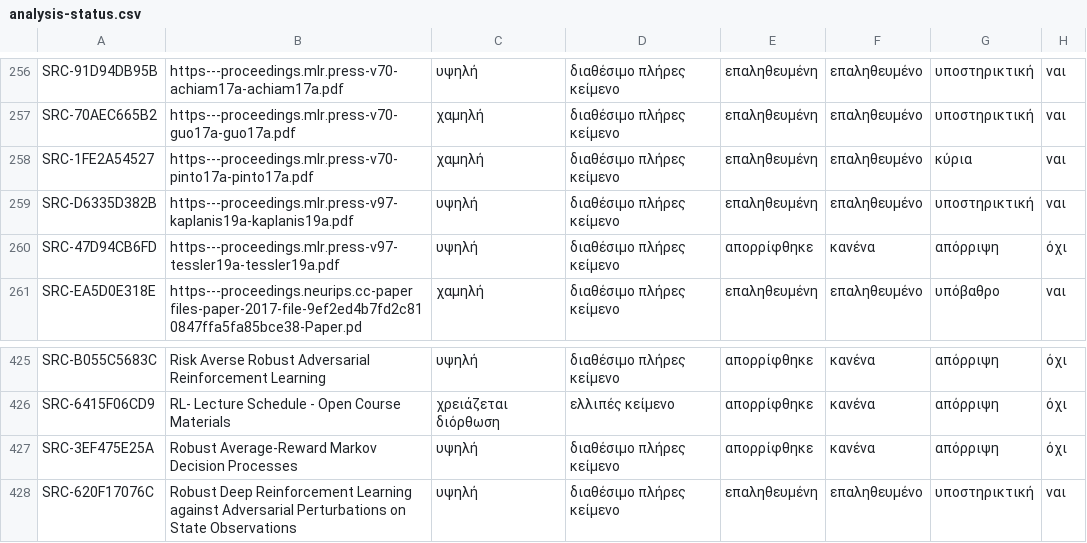
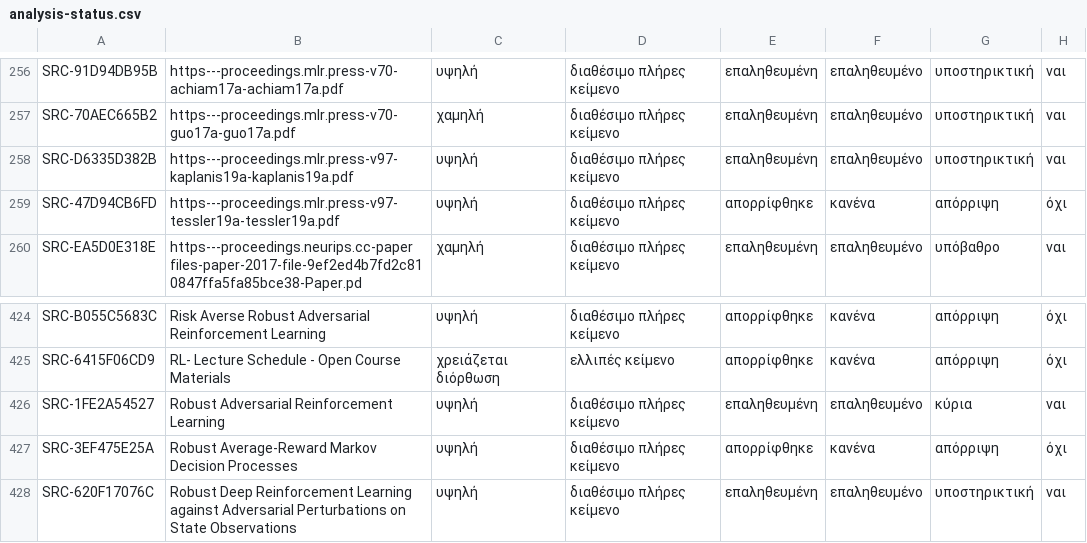
Before and after one commit to MariosGiannakaras/ThesisBibliography, a CSV file: catalog/analysis-status.csv, drawn as a sheet; only a part is shown, gaps mark what is left out; removed rows and columns are numbered as before the commit, all else as after; the diff names each change by its address in the sheet, - before the commit and + after, or states it on an @@ line.

```diff
--- a/catalog/analysis-status.csv
+++ b/catalog/analysis-status.csv
-row 258: SRC-1FE2A54527 | https---proceedings.mlr.press-v70-pinto17a-pinto17a.pdf | χαμηλή | διαθέσιμο πλήρες κείμενο | επαληθευμένη | επαληθευμένο | κύρια | ναι
+row 426: SRC-1FE2A54527 | Robust Adversarial Reinforcement Learning | υψηλή | διαθέσιμο πλήρες κείμενο | επαληθευμένη | επαληθευμένο | κύρια | ναι
```
Also changed, not shown: catalog/conversion-status.csv, thesis-package/catalog/sources.csv, 6 other files.
